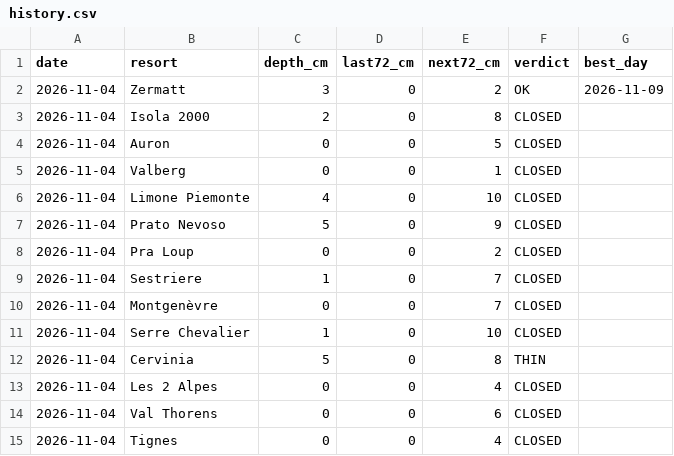
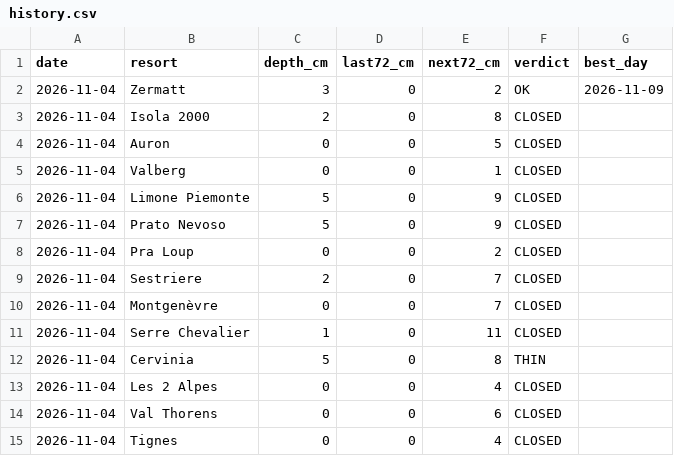
Before and after one commit to sinnes-sec/snow-tracker, a CSV file: data/history.csv, drawn as a sheet.

```diff
--- a/data/history.csv
+++ b/data/history.csv
@@ -5,8 +5,8 @@ date,resort,depth_cm,last72_cm,next72_cm,verdict,best_day
 2026-11-04,"Valberg",0,0,1,CLOSED,
-2026-11-04,"Limone Piemonte",4,0,10,CLOSED,
+2026-11-04,"Limone Piemonte",5,0,9,CLOSED,
 2026-11-04,"Prato Nevoso",5,0,9,CLOSED,
 2026-11-04,"Pra Loup",0,0,2,CLOSED,
-2026-11-04,"Sestriere",1,0,7,CLOSED,
+2026-11-04,"Sestriere",2,0,7,CLOSED,
 2026-11-04,"Montgenèvre",0,0,7,CLOSED,
-2026-11-04,"Serre Chevalier",1,0,10,CLOSED,
+2026-11-04,"Serre Chevalier",1,0,11,CLOSED,
 2026-11-04,"Cervinia",5,0,8,THIN,
```
